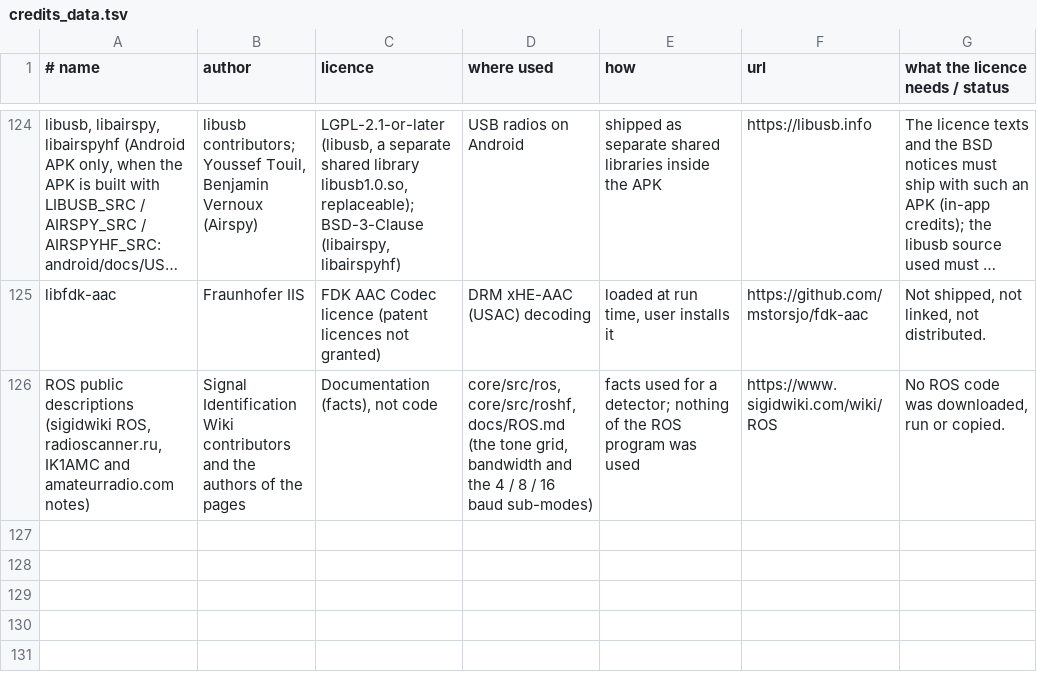
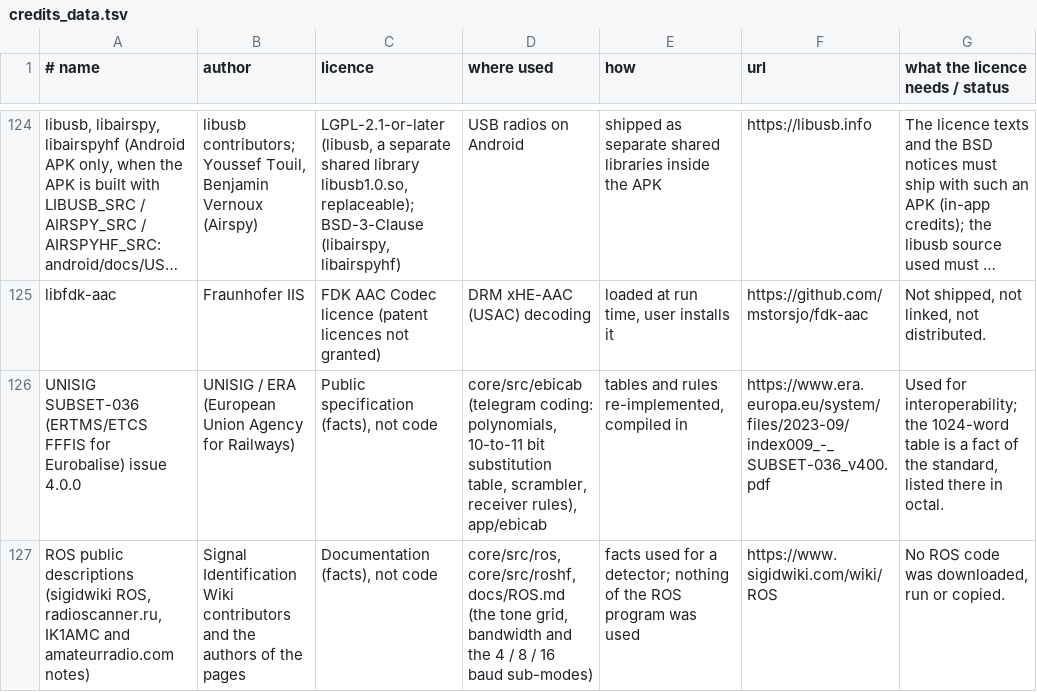
Before and after one commit to Curium-3391/OnAir, a TSV file: tools/credits_data.tsv, drawn as a sheet; only a part is shown, gaps mark what is left out; long unchanged cells end in …; the diff names each change by its address in the sheet, - before the commit and + after, or states it on an @@ line.

```diff
--- a/tools/credits_data.tsv
+++ b/tools/credits_data.tsv
+row 126: UNISIG SUBSET-036 (ERTMS/ETCS FFFIS for Eurobalise) issue 4.0.0 | UNISIG / ERA (European Union Agency for Railways) | Public specification (facts), not code | core/src/ebicab (telegram coding: polynomials, 10-to-11 bit substitution table, scrambler, receiver rules), app/ebicab | tables and rules re-implemented, compiled in | https://www.era.europa.eu/system/files/2023-09/index009_-_SUBSET-036_v400.pdf | Used for interoperability; the 1024-word table is a fact of the standard, listed there in octal.
```
Also changed, not shown: 34 other files.
